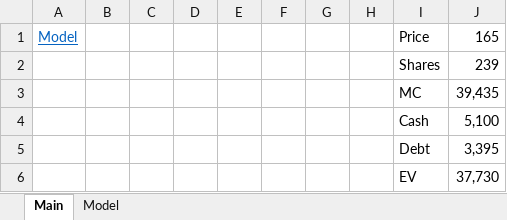
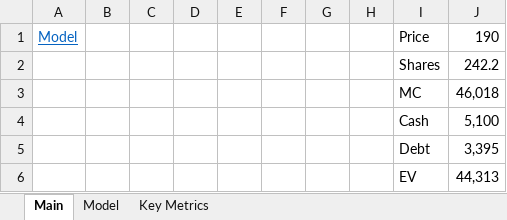
Before and after one commit to Jgarza21/Stock_Models, an Excel workbook: COIN.xlsx, sheet Main, drawn as a sheet; values as stored, in another font and other column widths than the file's, no borders; the diff names each change by its address in the sheet, - before the commit and + after, or states it on an @@ line.

```diff
--- a/COIN.xlsx (sheet Main)
+++ b/COIN.xlsx (sheet Main)
+sheet tab: Key Metrics
-J1: 165
+J1: 190
-J2: 239
+J2: 242.2
-J3: 39,435
+J3: 46,018
-J6: 37,730
+J6: 44,313
```
Also changed, not shown: sheet Model, charts or pictures, 1 other file.
